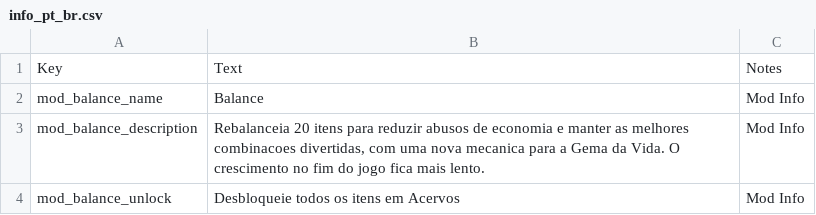
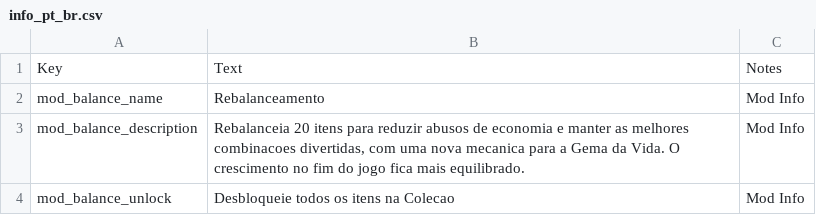
Before and after one commit to CDiangell-dei/game-mods-and-ports, a CSV file: games/MGE/extracted/mods/list/balance/text/info_pt_br.csv, drawn as a sheet.

```diff
--- a/games/MGE/extracted/mods/list/balance/text/info_pt_br.csv
+++ b/games/MGE/extracted/mods/list/balance/text/info_pt_br.csv
@@ -1,4 +1,4 @@
 Key,Text,Notes
-mod_balance_name,Balance,Mod Info
-mod_balance_description,"Rebalanceia 20 itens para reduzir abusos de economia e manter as melhores combinacoes divertidas, com uma nova mecanica para a Gema da Vida. O crescimento no fim do jogo fica mais lento.",Mod Info
-mod_balance_unlock,Desbloqueie todos os itens em Acervos,Mod Info
+mod_balance_name,Rebalanceamento,Mod Info
+mod_balance_description,"Rebalanceia 20 itens para reduzir abusos de economia e manter as melhores combinacoes divertidas, com uma nova mecanica para a Gema da Vida. O crescimento no fim do jogo fica mais equilibrado.",Mod Info
+mod_balance_unlock,Desbloqueie todos os itens na Colecao,Mod Info
```
Also changed, not shown: games/MGE/extracted/data/en_us.csv, games/MGE/extracted/data/pt_br.csv, 23 other files.
